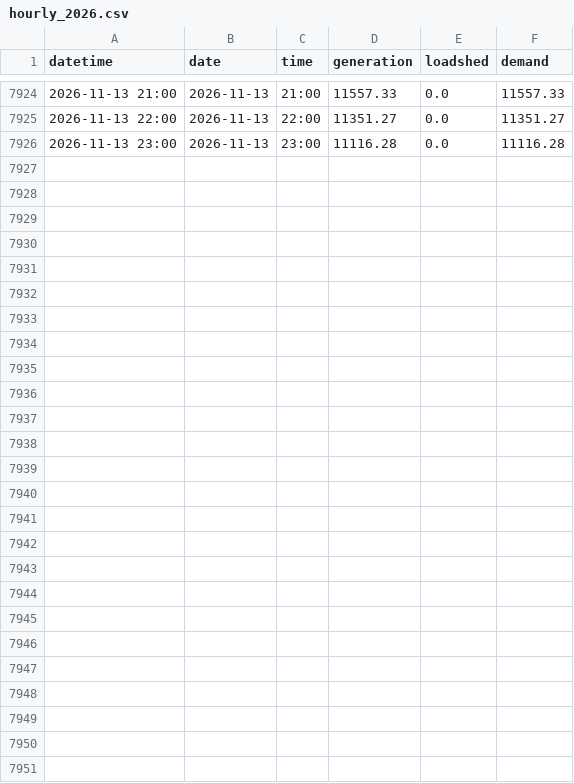
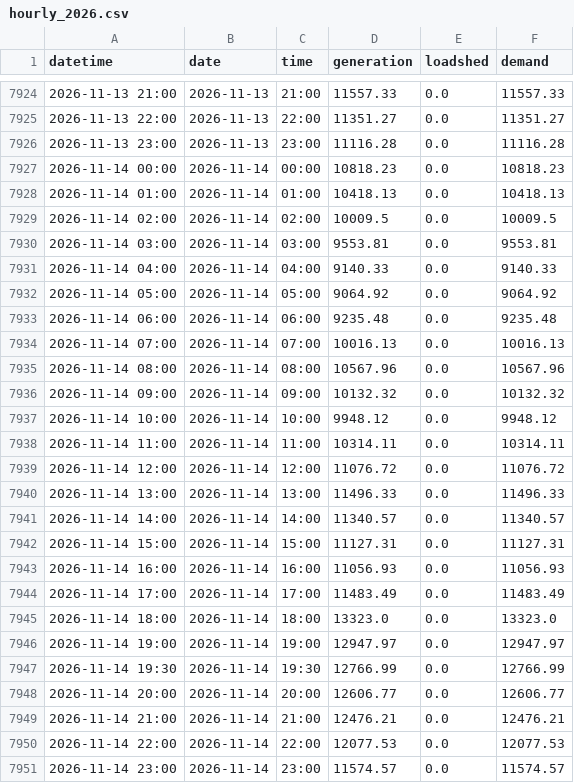
Before and after one commit to sushmit0109/prototype, a CSV file: electricity/raw/erp/hourly_2026.csv, drawn as a sheet; only a part is shown, gaps mark what is left out; the diff names each change by its address in the sheet, - before the commit and + after, or states it on an @@ line.

```diff
--- a/electricity/raw/erp/hourly_2026.csv
+++ b/electricity/raw/erp/hourly_2026.csv
+row 7927: 2026-11-14 00:00 | 2026-11-14 | 00:00 | 10818.23 | 0.0 | 10818.23
+row 7928: 2026-11-14 01:00 | 2026-11-14 | 01:00 | 10418.13 | 0.0 | 10418.13
+row 7929: 2026-11-14 02:00 | 2026-11-14 | 02:00 | 10009.5 | 0.0 | 10009.5
+row 7930: 2026-11-14 03:00 | 2026-11-14 | 03:00 | 9553.81 | 0.0 | 9553.81
+row 7931: 2026-11-14 04:00 | 2026-11-14 | 04:00 | 9140.33 | 0.0 | 9140.33
+row 7932: 2026-11-14 05:00 | 2026-11-14 | 05:00 | 9064.92 | 0.0 | 9064.92
+row 7933: 2026-11-14 06:00 | 2026-11-14 | 06:00 | 9235.48 | 0.0 | 9235.48
+row 7934: 2026-11-14 07:00 | 2026-11-14 | 07:00 | 10016.13 | 0.0 | 10016.13
+row 7935: 2026-11-14 08:00 | 2026-11-14 | 08:00 | 10567.96 | 0.0 | 10567.96
+row 7936: 2026-11-14 09:00 | 2026-11-14 | 09:00 | 10132.32 | 0.0 | 10132.32
+row 7937: 2026-11-14 10:00 | 2026-11-14 | 10:00 | 9948.12 | 0.0 | 9948.12
+row 7938: 2026-11-14 11:00 | 2026-11-14 | 11:00 | 10314.11 | 0.0 | 10314.11
+row 7939: 2026-11-14 12:00 | 2026-11-14 | 12:00 | 11076.72 | 0.0 | 11076.72
+row 7940: 2026-11-14 13:00 | 2026-11-14 | 13:00 | 11496.33 | 0.0 | 11496.33
+row 7941: 2026-11-14 14:00 | 2026-11-14 | 14:00 | 11340.57 | 0.0 | 11340.57
+row 7942: 2026-11-14 15:00 | 2026-11-14 | 15:00 | 11127.31 | 0.0 | 11127.31
+row 7943: 2026-11-14 16:00 | 2026-11-14 | 16:00 | 11056.93 | 0.0 | 11056.93
+row 7944: 2026-11-14 17:00 | 2026-11-14 | 17:00 | 11483.49 | 0.0 | 11483.49
+row 7945: 2026-11-14 18:00 | 2026-11-14 | 18:00 | 13323.0 | 0.0 | 13323.0
+row 7946: 2026-11-14 19:00 | 2026-11-14 | 19:00 | 12947.97 | 0.0 | 12947.97
+row 7947: 2026-11-14 19:30 | 2026-11-14 | 19:30 | 12766.99 | 0.0 | 12766.99
+row 7948: 2026-11-14 20:00 | 2026-11-14 | 20:00 | 12606.77 | 0.0 | 12606.77
+row 7949: 2026-11-14 21:00 | 2026-11-14 | 21:00 | 12476.21 | 0.0 | 12476.21
+row 7950: 2026-11-14 22:00 | 2026-11-14 | 22:00 | 12077.53 | 0.0 | 12077.53
+row 7951: 2026-11-14 23:00 | 2026-11-14 | 23:00 | 11574.57 | 0.0 | 11574.57
```
Also changed, not shown: electricity/raw/pgcb/hourly_2026-11.csv, 31 other files.
